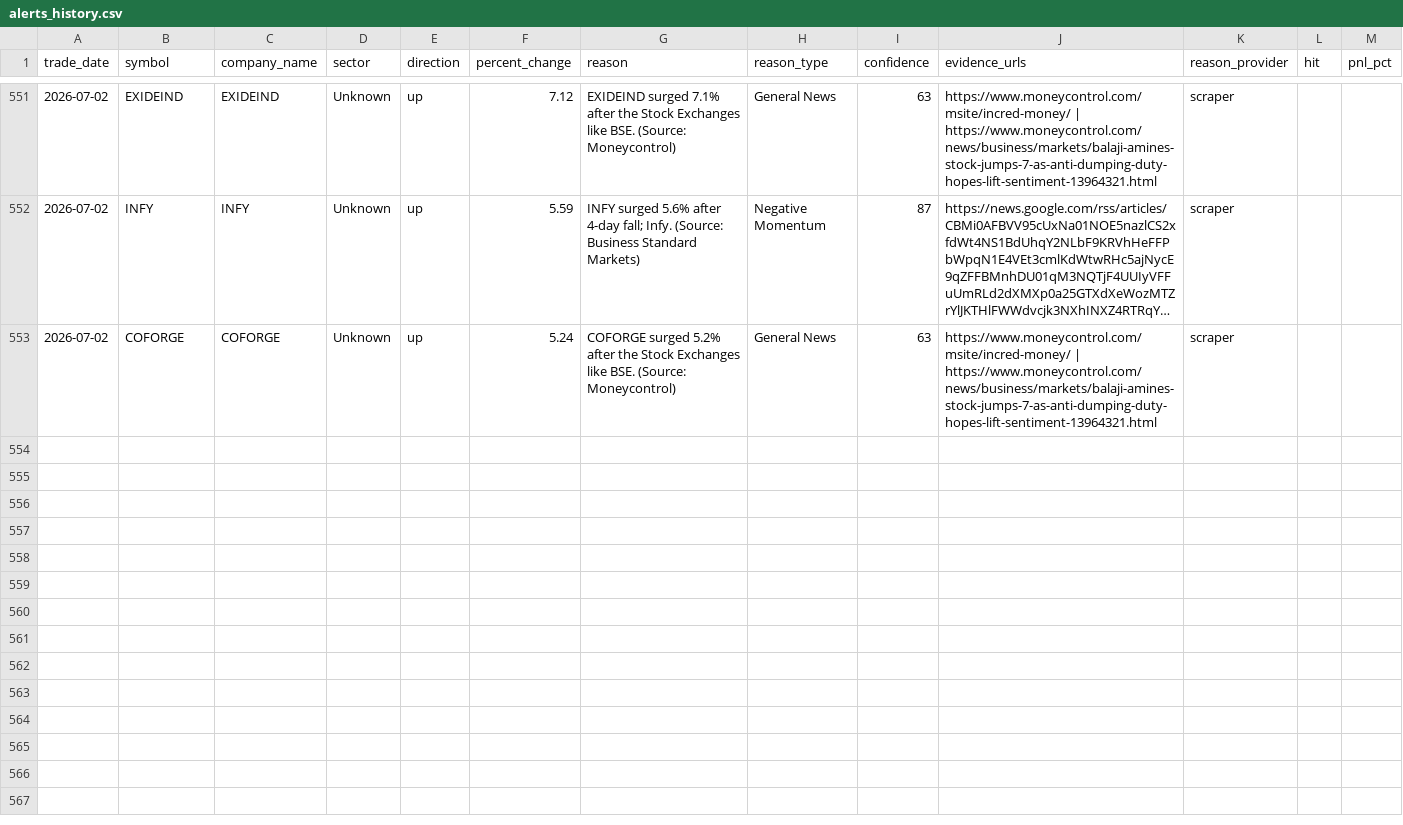
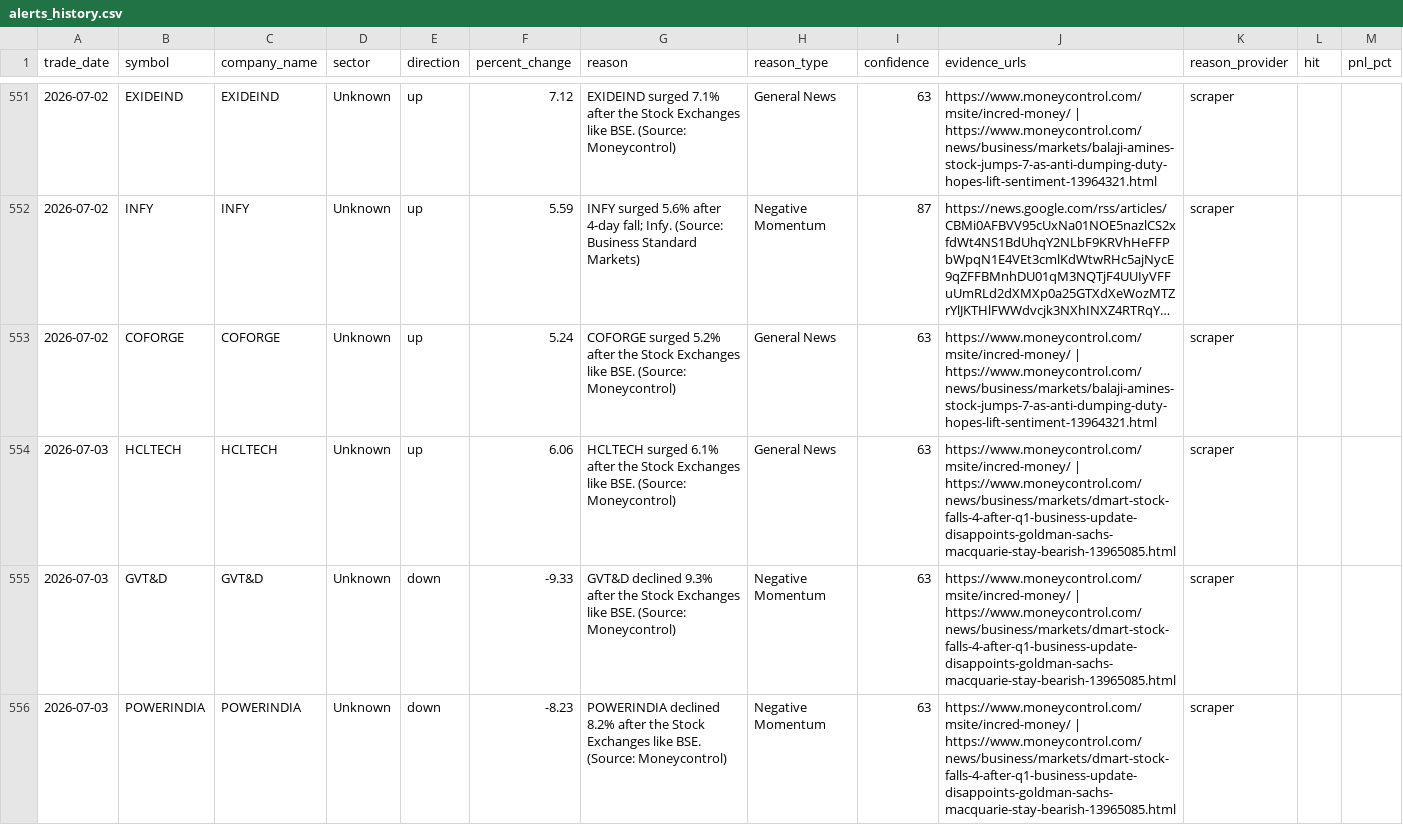
Before and after one commit to lakhanrathi1/AIStockScreener, a CSV file: data/alerts_history.csv, drawn as a sheet; only a part is shown, gaps mark what is left out; long unchanged cells end in …; the diff covers the shown part only.

```diff
--- a/data/alerts_history.csv
+++ b/data/alerts_history.csv
@@ -553 +553,4 @@ trade_date,symbol,company_name,sector,direction,percent_change,reason,reason_typ
 2026-07-02,COFORGE,COFORGE,Unknown,up,5.24,COFORGE surged 5.2% after the Stock Exchanges like BSE. (Source: Moneycontrol),General News,63,https://www.moneycontrol.com/msite/incred-money/ | https://www.moneycontrol.com/news/business/markets/balaji-amines-stock-jumps-7-as-anti-dumping-duty-hopes-lift-sentiment-13964321.html,scraper,,
+2026-07-03,HCLTECH,HCLTECH,Unknown,up,6.06,HCLTECH surged 6.1% after the Stock Exchanges like BSE. (Source: Moneycontrol),General News,63,https://www.moneycontrol.com/msite/incred-money/ | https://www.moneycontrol.com/news/business/markets/dmart-stock-falls-4-after-q1-business-update-disappoints-goldman-sachs-macquarie-stay-bearish-13965085.html,scraper,,
+2026-07-03,GVT&D,GVT&D,Unknown,down,-9.33,GVT&D declined 9.3% after the Stock Exchanges like BSE. (Source: Moneycontrol),Negative Momentum,63,https://www.moneycontrol.com/msite/incred-money/ | https://www.moneycontrol.com/news/business/markets/dmart-stock-falls-4-after-q1-business-update-disappoints-goldman-sachs-macquarie-stay-bearish-13965085.html,scraper,,
+2026-07-03,POWERINDIA,POWERINDIA,Unknown,down,-8.23,POWERINDIA declined 8.2% after the Stock Exchanges like BSE. (Source: Moneycontrol),Negative Momentum,63,https://www.moneycontrol.com/msite/incred-money/ | https://www.moneycontrol.com/news/business/markets/dmart-stock-falls-4-after-q1-business-update-disappoints-goldman-sachs-macquarie-stay-bearish-13965085.html,scraper,,
```
Also changed, not shown: 3 added rows elsewhere in this file, data/daily_alerts.csv.
